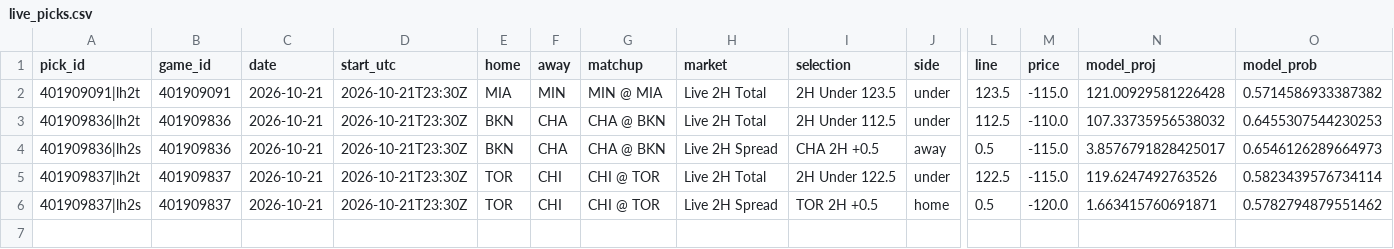
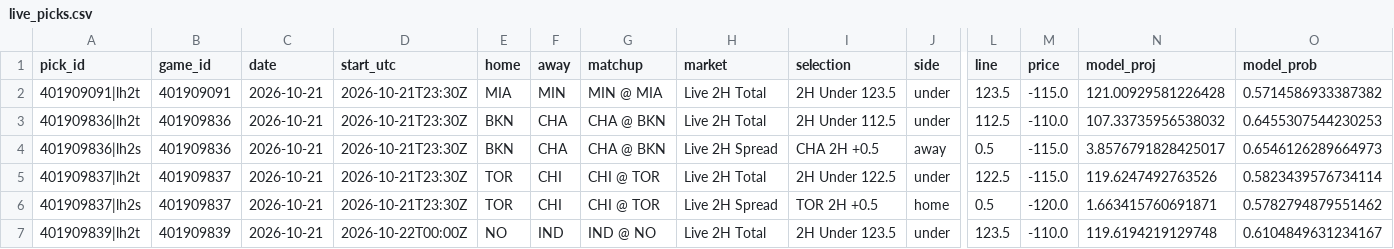
Before and after one commit to WallStreetQ/nba-model, a CSV file: model/live_picks.csv, drawn as a sheet; only a part is shown, gaps mark what is left out; rows hold the shown columns only; the diff names each change by its address in the sheet, - before the commit and + after, or states it on an @@ line.

```diff
--- a/model/live_picks.csv
+++ b/model/live_picks.csv
+row 7: 401909839|lh2t | 401909839 | 2026-10-21 | 2026-10-22T00:00Z | NO | IND | IND @ NO | Live 2H Total | 2H Under 123.5 | under | 123.5 | -110.0 | 119.6194219129748 | 0.6104849631234167
```
Also changed, not shown: model/halftime_log.csv, 1 other file.
